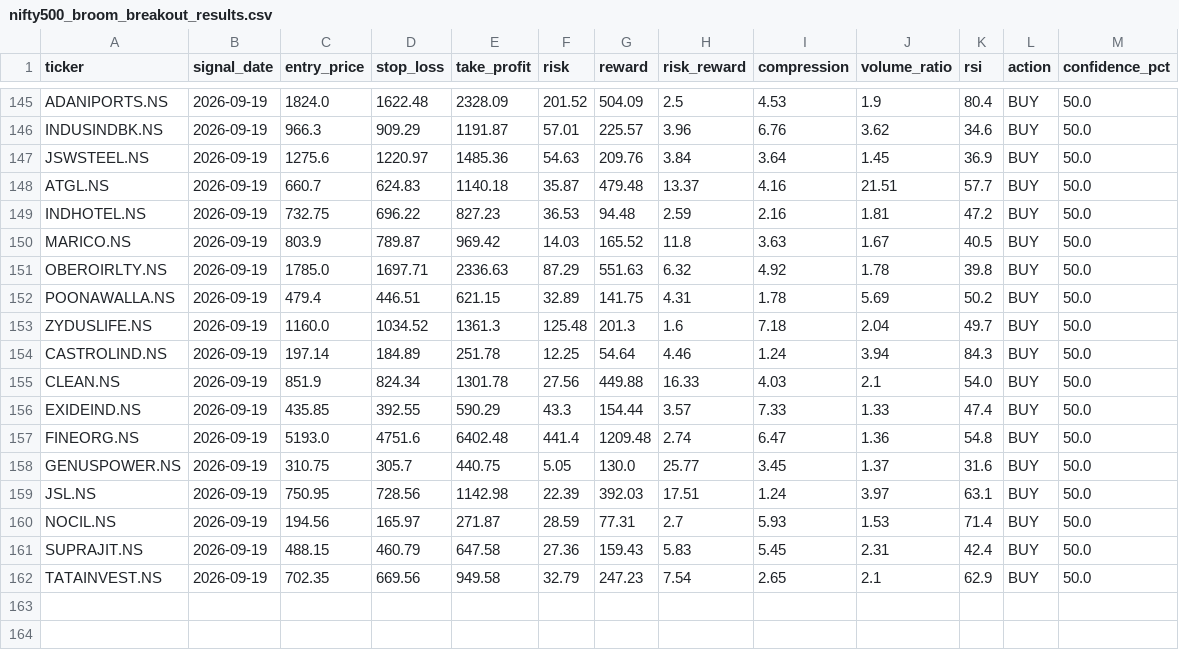
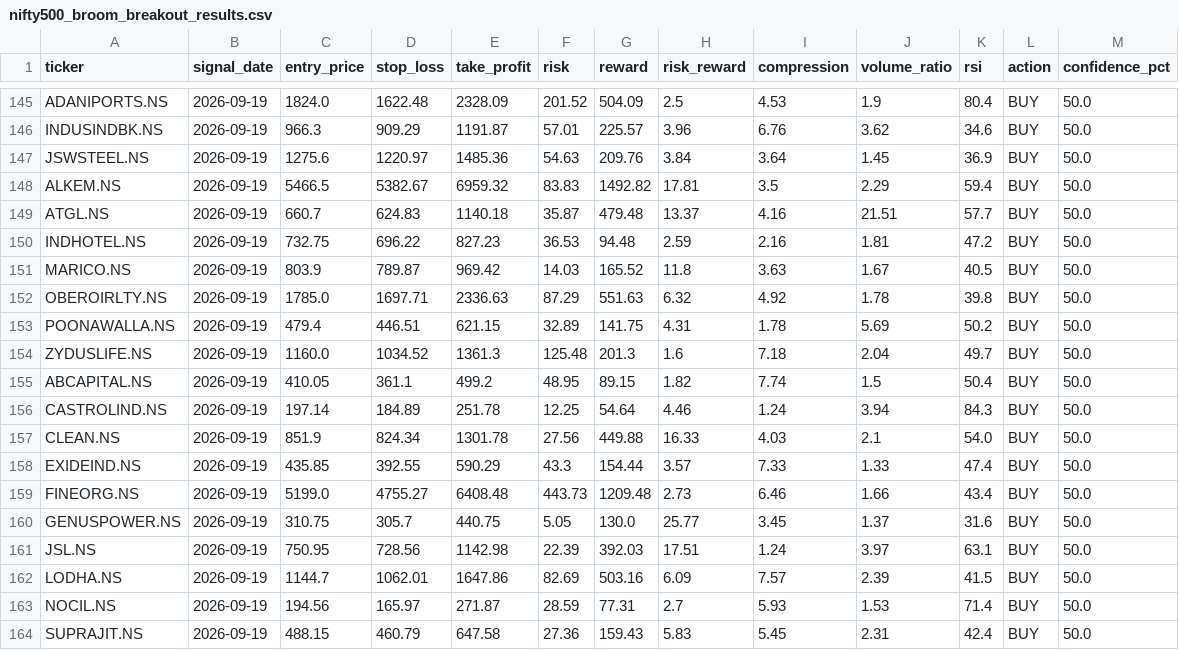
Before and after one commit to kira-stockmarket/ema-backtest, a CSV file: nifty500_broom_breakout_results.csv, drawn as a sheet; only a part is shown, gaps mark what is left out; the shorter side is filled out with more unchanged rows.

```diff
--- a/nifty500_broom_breakout_results.csv
+++ b/nifty500_broom_breakout_results.csv
@@ -147,2 +147,3 @@ INDUSINDBK.NS,2026-09-19,966.3,909.29,1191.87,57.01,225.57,3.96,6.76,3.62,34.6,B
 JSWSTEEL.NS,2026-09-19,1275.6,1220.97,1485.36,54.63,209.76,3.84,3.64,1.45,36.9,BUY,50.0
+ALKEM.NS,2026-09-19,5466.5,5382.67,6959.32,83.83,1492.82,17.81,3.5,2.29,59.4,BUY,50.0
 ATGL.NS,2026-09-19,660.7,624.83,1140.18,35.87,479.48,13.37,4.16,21.51,57.7,BUY,50.0
@@ -153,2 +154,3 @@ POONAWALLA.NS,2026-09-19,479.4,446.51,621.15,32.89,141.75,4.31,1.78,5.69,50.2,BU
 ZYDUSLIFE.NS,2026-09-19,1160.0,1034.52,1361.3,125.48,201.3,1.6,7.18,2.04,49.7,BUY,50.0
+ABCAPITAL.NS,2026-09-19,410.05,361.1,499.2,48.95,89.15,1.82,7.74,1.5,50.4,BUY,50.0
 CASTROLIND.NS,2026-09-19,197.14,184.89,251.78,12.25,54.64,4.46,1.24,3.94,84.3,BUY,50.0
@@ -156,5 +158,6 @@ CLEAN.NS,2026-09-19,851.9,824.34,1301.78,27.56,449.88,16.33,4.03,2.1,54.0,BUY,50
 EXIDEIND.NS,2026-09-19,435.85,392.55,590.29,43.3,154.44,3.57,7.33,1.33,47.4,BUY,50.0
-FINEORG.NS,2026-09-19,5193.0,4751.6,6402.48,441.4,1209.48,2.74,6.47,1.36,54.8,BUY,50.0
+FINEORG.NS,2026-09-19,5199.0,4755.27,6408.48,443.73,1209.48,2.73,6.46,1.66,43.4,BUY,50.0
 GENUSPOWER.NS,2026-09-19,310.75,305.7,440.75,5.05,130.0,25.77,3.45,1.37,31.6,BUY,50.0
 JSL.NS,2026-09-19,750.95,728.56,1142.98,22.39,392.03,17.51,1.24,3.97,63.1,BUY,50.0
+LODHA.NS,2026-09-19,1144.7,1062.01,1647.86,82.69,503.16,6.09,7.57,2.39,41.5,BUY,50.0
 NOCIL.NS,2026-09-19,194.56,165.97,271.87,28.59,77.31,2.7,5.93,1.53,71.4,BUY,50.0
```
Also changed, not shown: 1 other file.
